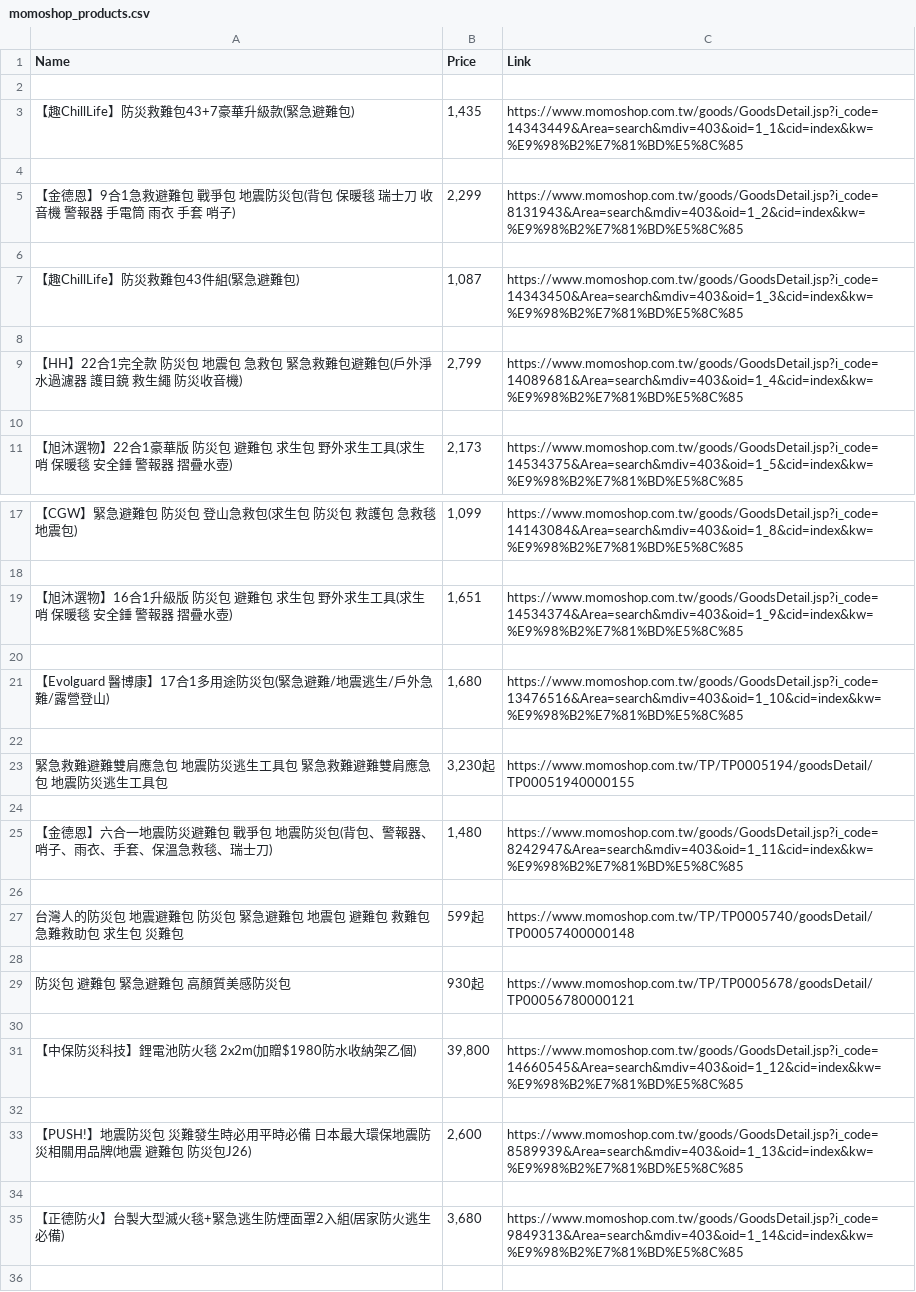
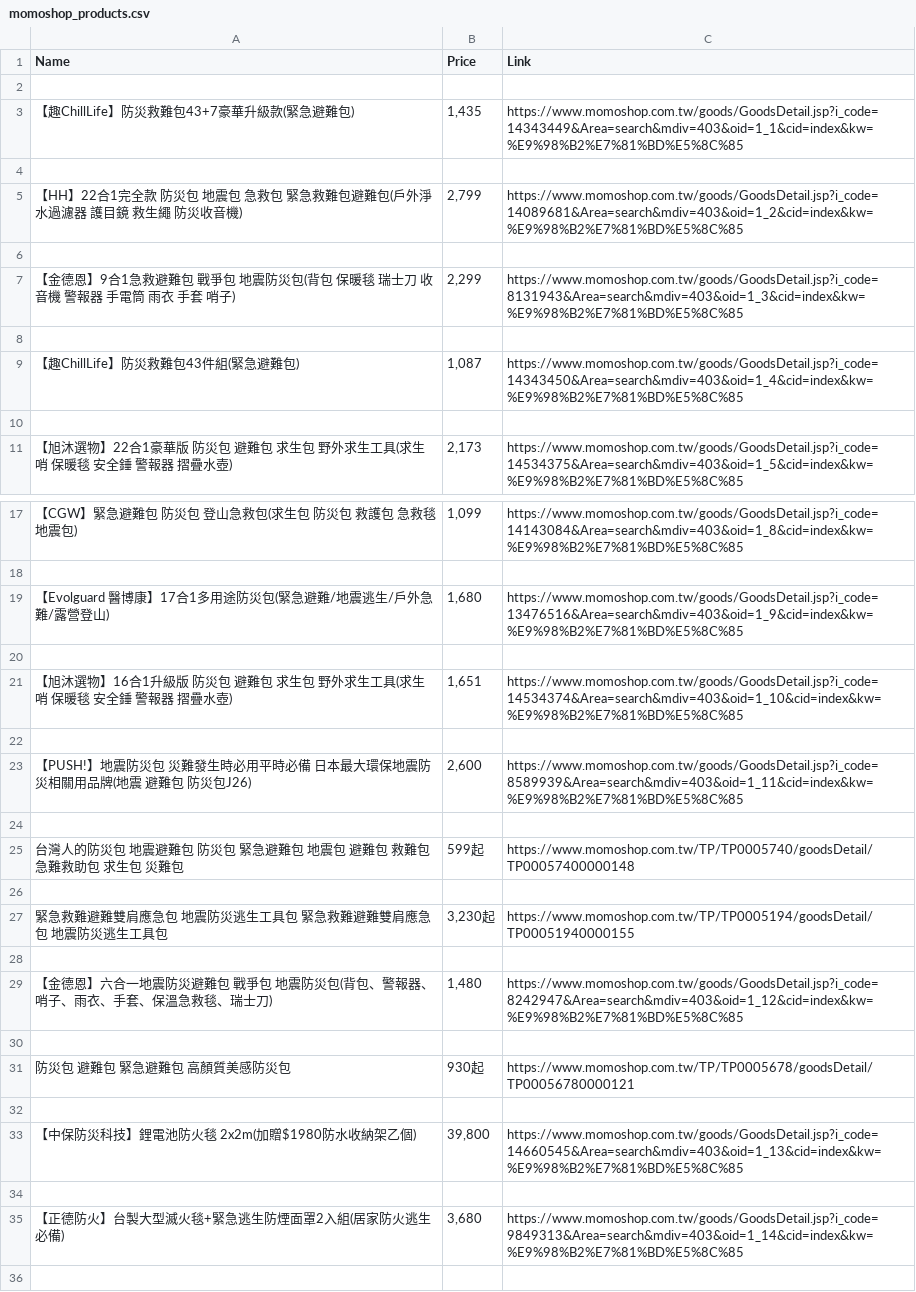
Before and after one commit to tgtrmgn4kr-maker/LearningWebScraper, a CSV file: csv/momoshop_products.csv, drawn as a sheet; only a part is shown, gaps mark what is left out; the diff covers the shown part only.

Commit message:
Added function to save information in a google sheet file

```diff
--- a/csv/momoshop_products.csv
+++ b/csv/momoshop_products.csv
@@ -4,7 +4,7 @@ Name,Price,Link
 
-【金德恩】9合1急救避難包 戰爭包 地震防災包(背包 保暖毯 瑞士刀 收音機 警報器 手電筒 雨衣 手套 哨子),"2,299",https://www.momoshop.com.tw/goods/GoodsDetail.jsp?i_code=8131943&Area=search&mdiv=403&oid=1_2&cid=index&kw=%E9%98%B2%E7%81%BD%E5%8C%85
+【HH】22合1完全款 防災包 地震包 急救包 緊急救難包避難包(戶外淨水過濾器 護目鏡 救生繩 防災收音機),"2,799",https://www.momoshop.com.tw/goods/GoodsDetail.jsp?i_code=14089681&Area=search&mdiv=403&oid=1_2&cid=index&kw=%E9%98%B2%E7%81%BD%E5%8C%85
 
-【趣ChillLife】防災救難包43件組(緊急避難包),"1,087",https://www.momoshop.com.tw/goods/GoodsDetail.jsp?i_code=14343450&Area=search&mdiv=403&oid=1_3&cid=index&kw=%E9%98%B2%E7%81%BD%E5%8C%85
+【金德恩】9合1急救避難包 戰爭包 地震防災包(背包 保暖毯 瑞士刀 收音機 警報器 手電筒 雨衣 手套 哨子),"2,299",https://www.momoshop.com.tw/goods/GoodsDetail.jsp?i_code=8131943&Area=search&mdiv=403&oid=1_3&cid=index&kw=%E9%98%B2%E7%81%BD%E5%8C%85
 
-【HH】22合1完全款 防災包 地震包 急救包 緊急救難包避難包(戶外淨水過濾器 護目鏡 救生繩 防災收音機),"2,799",https://www.momoshop.com.tw/goods/GoodsDetail.jsp?i_code=14089681&Area=search&mdiv=403&oid=1_4&cid=index&kw=%E9%98%B2%E7%81%BD%E5%8C%85
+【趣ChillLife】防災救難包43件組(緊急避難包),"1,087",https://www.momoshop.com.tw/goods/GoodsDetail.jsp?i_code=14343450&Area=search&mdiv=403&oid=1_4&cid=index&kw=%E9%98%B2%E7%81%BD%E5%8C%85
 
@@ -18,5 +18,9 @@ Name,Price,Link
 
-【旭沐選物】16合1升級版 防災包 避難包 求生包 野外求生工具(求生哨 保暖毯 安全錘 警報器 摺疊水壺),"1,651",https://www.momoshop.com.tw/goods/GoodsDetail.jsp?i_code=14534374&Area=search&mdiv=403&oid=1_9&cid=index&kw=%E9%98%B2%E7%81%BD%E5%8C%85
+【Evolguard 醫博康】17合1多用途防災包(緊急避難/地震逃生/戶外急難/露營登山),"1,680",https://www.momoshop.com.tw/goods/GoodsDetail.jsp?i_code=13476516&Area=search&mdiv=403&oid=1_9&cid=index&kw=%E9%98%B2%E7%81%BD%E5%8C%85
 
-【Evolguard 醫博康】17合1多用途防災包(緊急避難/地震逃生/戶外急難/露營登山),"1,680",https://www.momoshop.com.tw/goods/GoodsDetail.jsp?i_code=13476516&Area=search&mdiv=403&oid=1_10&cid=index&kw=%E9%98%B2%E7%81%BD%E5%8C%85
+【旭沐選物】16合1升級版 防災包 避難包 求生包 野外求生工具(求生哨 保暖毯 安全錘 警報器 摺疊水壺),"1,651",https://www.momoshop.com.tw/goods/GoodsDetail.jsp?i_code=14534374&Area=search&mdiv=403&oid=1_10&cid=index&kw=%E9%98%B2%E7%81%BD%E5%8C%85
+
+【PUSH!】地震防災包 災難發生時必用平時必備 日本最大環保地震防災相關用品牌(地震 避難包 防災包J26),"2,600",https://www.momoshop.com.tw/goods/GoodsDetail.jsp?i_code=8589939&Area=search&mdiv=403&oid=1_11&cid=index&kw=%E9%98%B2%E7%81%BD%E5%8C%85
+
+台灣人的防災包 地震避難包 防災包 緊急避難包 地震包 避難包 救難包 急難救助包 求生包 災難包,599起,https://www.momoshop.com.tw/TP/TP0005740/goodsDetail/TP00057400000148
 
@@ -24,5 +28,3 @@ Name,Price,Link
 
-【金德恩】六合一地震防災避難包 戰爭包 地震防災包(背包、警報器、哨子、雨衣、手套、保溫急救毯、瑞士刀),"1,480",https://www.momoshop.com.tw/goods/GoodsDetail.jsp?i_code=8242947&Area=search&mdiv=403&oid=1_11&cid=index&kw=%E9%98%B2%E7%81%BD%E5%8C%85
-
-台灣人的防災包 地震避難包 防災包 緊急避難包 地震包 避難包 救難包 急難救助包 求生包 災難包,599起,https://www.momoshop.com.tw/TP/TP0005740/goodsDetail/TP00057400000148
+【金德恩】六合一地震防災避難包 戰爭包 地震防災包(背包、警報器、哨子、雨衣、手套、保溫急救毯、瑞士刀),"1,480",https://www.momoshop.com.tw/goods/GoodsDetail.jsp?i_code=8242947&Area=search&mdiv=403&oid=1_12&cid=index&kw=%E9%98%B2%E7%81%BD%E5%8C%85
 
@@ -30,5 +32,3 @@ Name,Price,Link
 
-【中保防災科技】鋰電池防火毯 2x2m(加贈$1980防水收納架乙個),"39,800",https://www.momoshop.com.tw/goods/GoodsDetail.jsp?i_code=14660545&Area=search&mdiv=403&oid=1_12&cid=index&kw=%E9%98%B2%E7%81%BD%E5%8C%85
-
-【PUSH!】地震防災包 災難發生時必用平時必備 日本最大環保地震防災相關用品牌(地震 避難包 防災包J26),"2,600",https://www.momoshop.com.tw/goods/GoodsDetail.jsp?i_code=8589939&Area=search&mdiv=403&oid=1_13&cid=index&kw=%E9%98%B2%E7%81%BD%E5%8C%85
+【中保防災科技】鋰電池防火毯 2x2m(加贈$1980防水收納架乙個),"39,800",https://www.momoshop.com.tw/goods/GoodsDetail.jsp?i_code=14660545&Area=search&mdiv=403&oid=1_13&cid=index&kw=%E9%98%B2%E7%81%BD%E5%8C%85
 
```
Also changed, not shown: 4 added rows, 4 removed rows and 2 moved rows elsewhere in this file, 5 other files.
